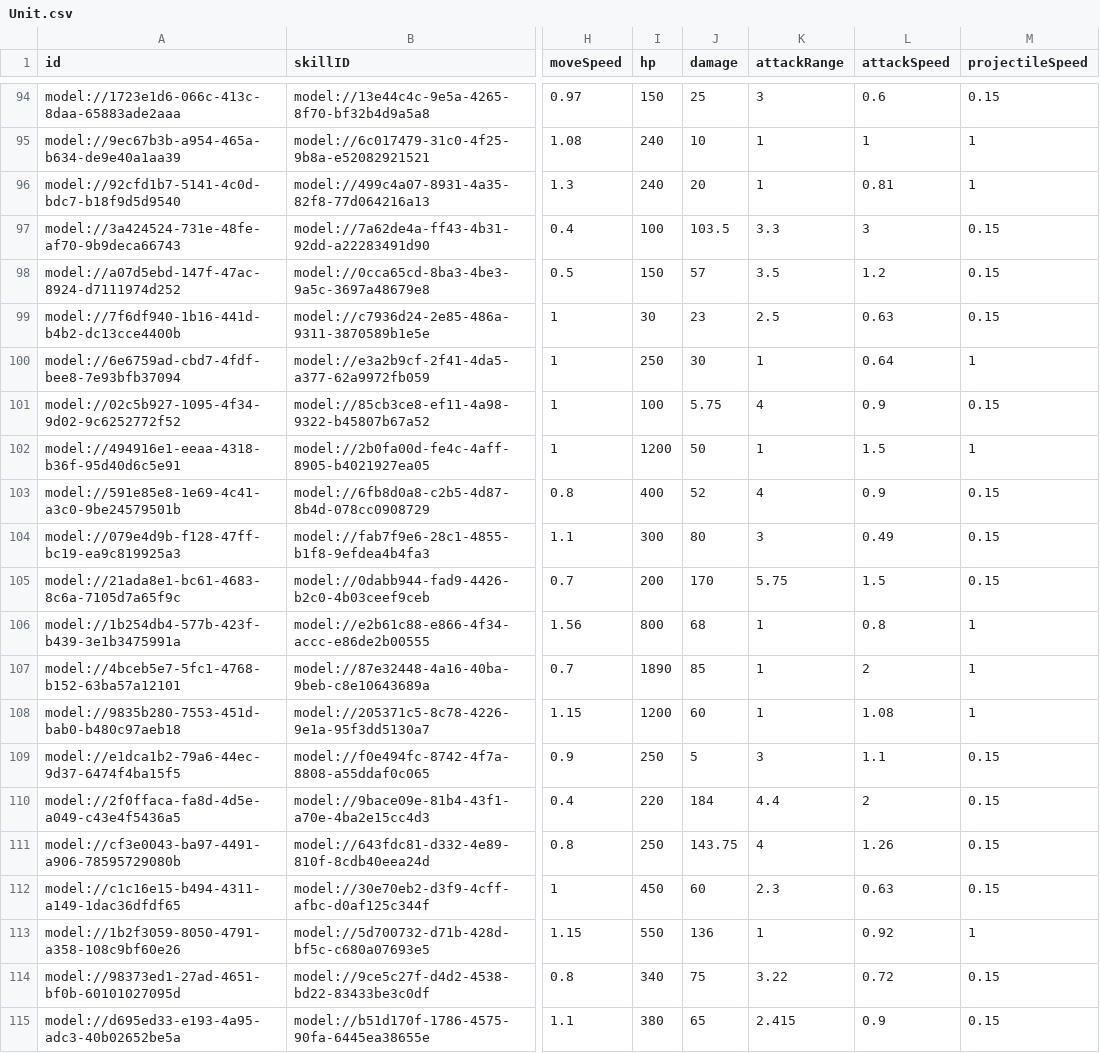
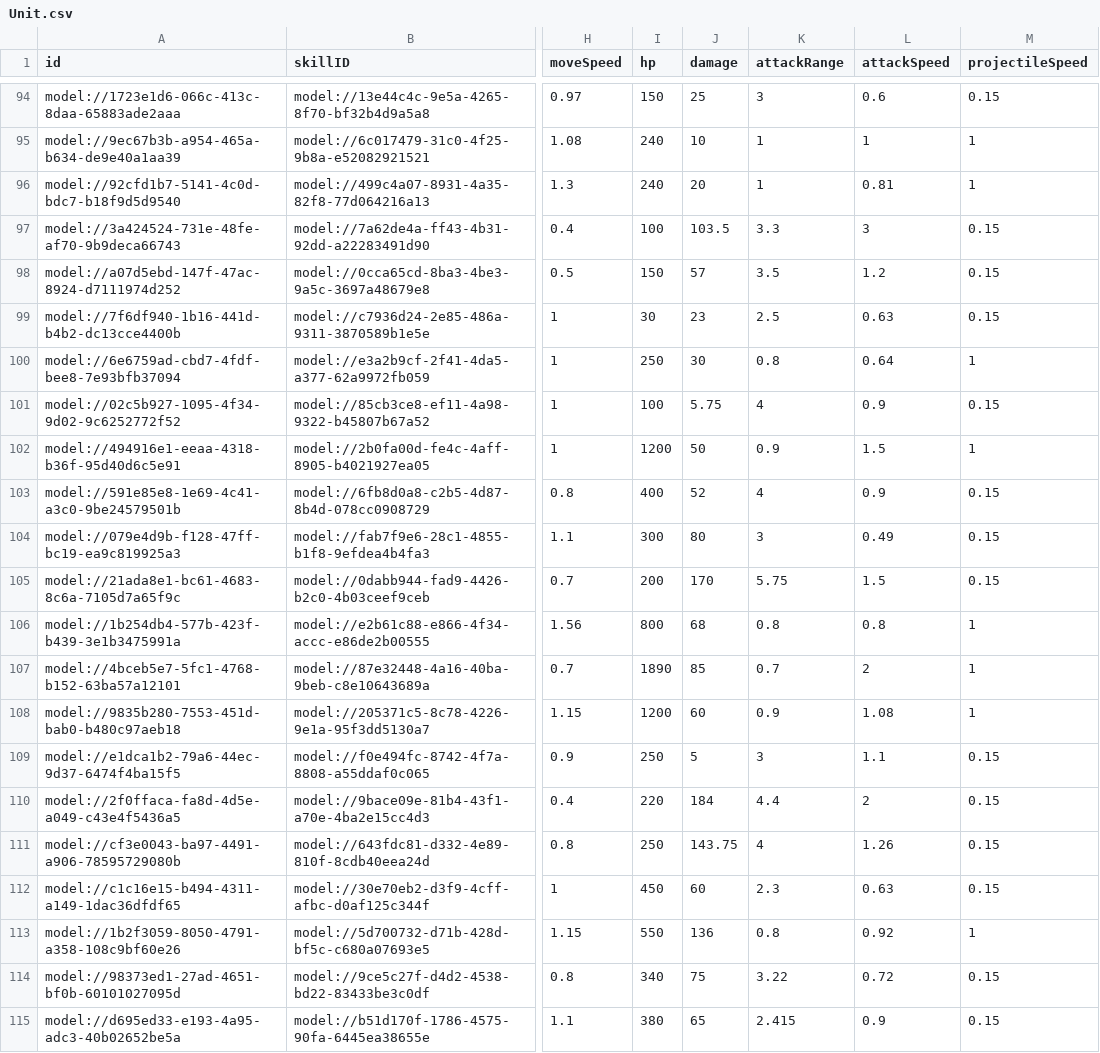
Before and after one commit to browniesss/MapleWorlds, a CSV file: RootDesk/MyDesk/DataSets/Unit.csv, drawn as a sheet; only a part is shown, gaps mark what is left out; the diff covers the shown part only; the diff names each change by its address in the sheet, - before the commit and + after, or states it on an @@ line.

```diff
--- a/RootDesk/MyDesk/DataSets/Unit.csv
+++ b/RootDesk/MyDesk/DataSets/Unit.csv
-K100 (attackRange): 1
+K100 (attackRange): 0.8
-K102 (attackRange): 1
+K102 (attackRange): 0.9
-K106 (attackRange): 1
+K106 (attackRange): 0.8
-K107 (attackRange): 1
+K107 (attackRange): 0.7
-K108 (attackRange): 1
+K108 (attackRange): 0.9
-K113 (attackRange): 1
+K113 (attackRange): 0.8
```
Also changed, not shown: 10 edited cells elsewhere in this file.
